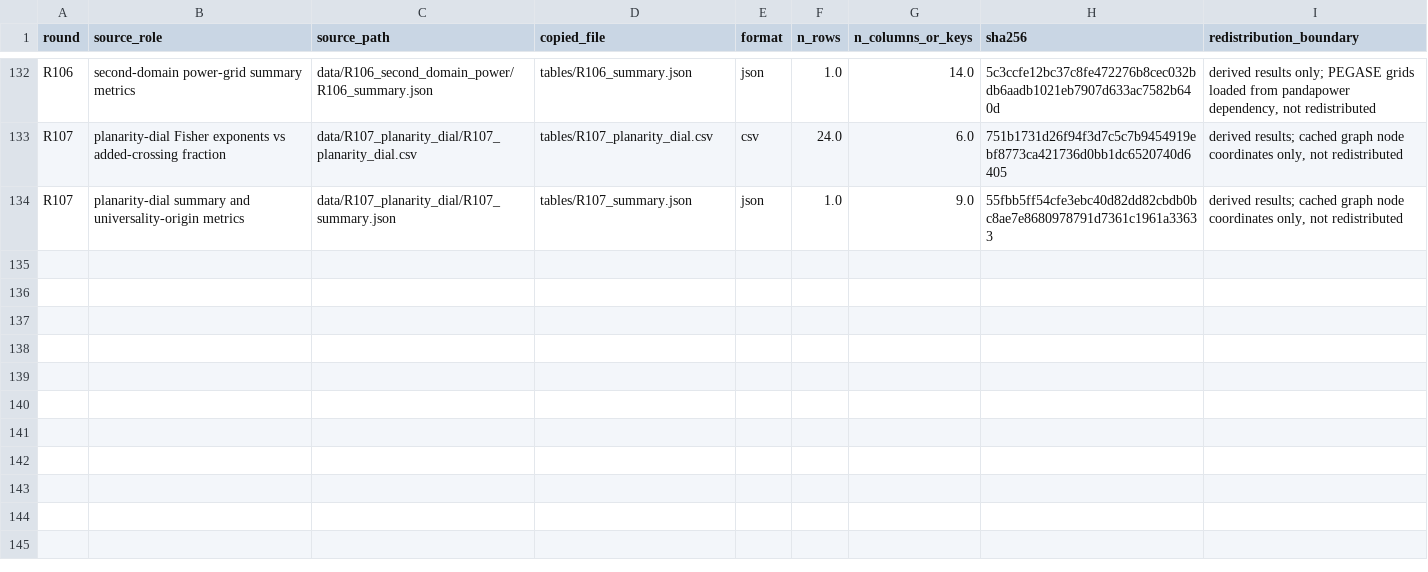
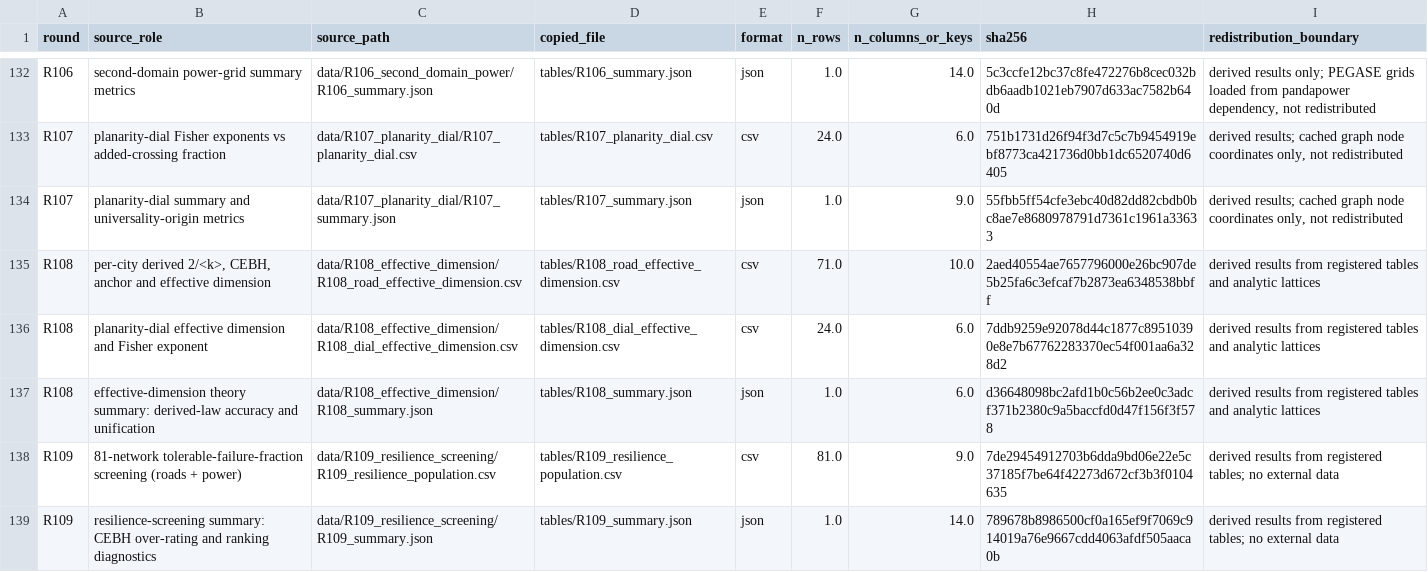
Before and after one commit to Johnsonlijian/2026-globalinfra-percolation-repro, a CSV file: source_data/Supplementary_Data_1_source_data_manifest.csv, drawn as a sheet; only a part is shown, gaps mark what is left out.

Commit message:
R108+R109: effective-dimension theory (derived p_c=2/<k>, MAE 0.022; threshold-universality unification) and resilience-screening consequence (CEBH overstates tolerance 81/81)

```diff
--- a/source_data/Supplementary_Data_1_source_data_manifest.csv
+++ b/source_data/Supplementary_Data_1_source_data_manifest.csv
@@ -134 +134,6 @@ R107,planarity-dial Fisher exponents vs added-crossing fraction,data/R107_planar
 R107,planarity-dial summary and universality-origin metrics,data/R107_planarity_dial/R107_summary.json,tables/R107_summary.json,json,1.0,9.0,55fbb5ff54cfe3ebc40d82dd82cbdb0bc8ae7e8680978791d7361c1961a33633,"derived results; cached graph node coordinates only, not redistributed"
+R108,"per-city derived 2/<k>, CEBH, anchor and effective dimension",data/R108_effective_dimension/R108_road_effective_dimension.csv,tables/R108_road_effective_dimension.csv,csv,71.0,10.0,2aed40554ae7657796000e26bc907de5b25fa6c3efcaf7b2873ea6348538bbff,derived results from registered tables and analytic lattices
+R108,planarity-dial effective dimension and Fisher exponent,data/R108_effective_dimension/R108_dial_effective_dimension.csv,tables/R108_dial_effective_dimension.csv,csv,24.0,6.0,7ddb9259e92078d44c1877c89510390e8e7b67762283370ec54f001aa6a328d2,derived results from registered tables and analytic lattices
+R108,effective-dimension theory summary: derived-law accuracy and unification,data/R108_effective_dimension/R108_summary.json,tables/R108_summary.json,json,1.0,6.0,d36648098bc2afd1b0c56b2ee0c3adcf371b2380c9a5baccfd0d47f156f3f578,derived results from registered tables and analytic lattices
+R109,81-network tolerable-failure-fraction screening (roads + power),data/R109_resilience_screening/R109_resilience_population.csv,tables/R109_resilience_population.csv,csv,81.0,9.0,7de29454912703b6dda9bd06e22e5c37185f7be64f42273d672cf3b3f0104635,derived results from registered tables; no external data
+R109,resilience-screening summary: CEBH over-rating and ranking diagnostics,data/R109_resilience_screening/R109_summary.json,tables/R109_summary.json,json,1.0,14.0,789678b8986500cf0a165ef9f7069c914019a76e9667cdd4063afdf505aaca0b,derived results from registered tables; no external data
```
Also changed, not shown: source_data/Figure_Source_Data_Map.csv, 21 other files.
